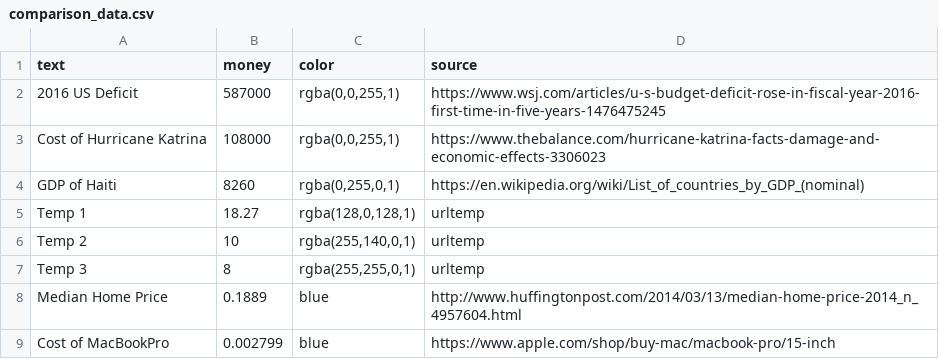
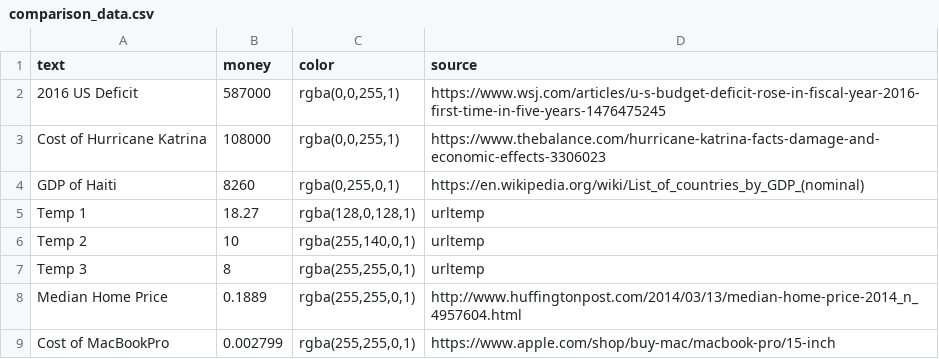
Before and after one commit to TheBatmanofButler/the-perfect-number, a CSV file: public/csv/dv_data/comparison_data.csv, drawn as a sheet.

Commit message:
working on getting comparisons

```diff
--- a/public/csv/dv_data/comparison_data.csv
+++ b/public/csv/dv_data/comparison_data.csv
@@ -7,3 +7,3 @@ Temp 2,10,"rgba(255,140,0,1)",urltemp
 Temp 3,8,"rgba(255,255,0,1)",urltemp
-Median Home Price,0.1889,blue,http://www.huffingtonpost.com/2014/03/13/median-home-price-2014_n_4957604.html
-Cost of MacBookPro,0.002799,blue,https://www.apple.com/shop/buy-mac/macbook-pro/15-inch
+Median Home Price,0.1889,"rgba(255,255,0,1)",http://www.huffingtonpost.com/2014/03/13/median-home-price-2014_n_4957604.html
+Cost of MacBookPro,0.002799,"rgba(255,255,0,1)",https://www.apple.com/shop/buy-mac/macbook-pro/15-inch
```
Also changed, not shown: 5 other files.
